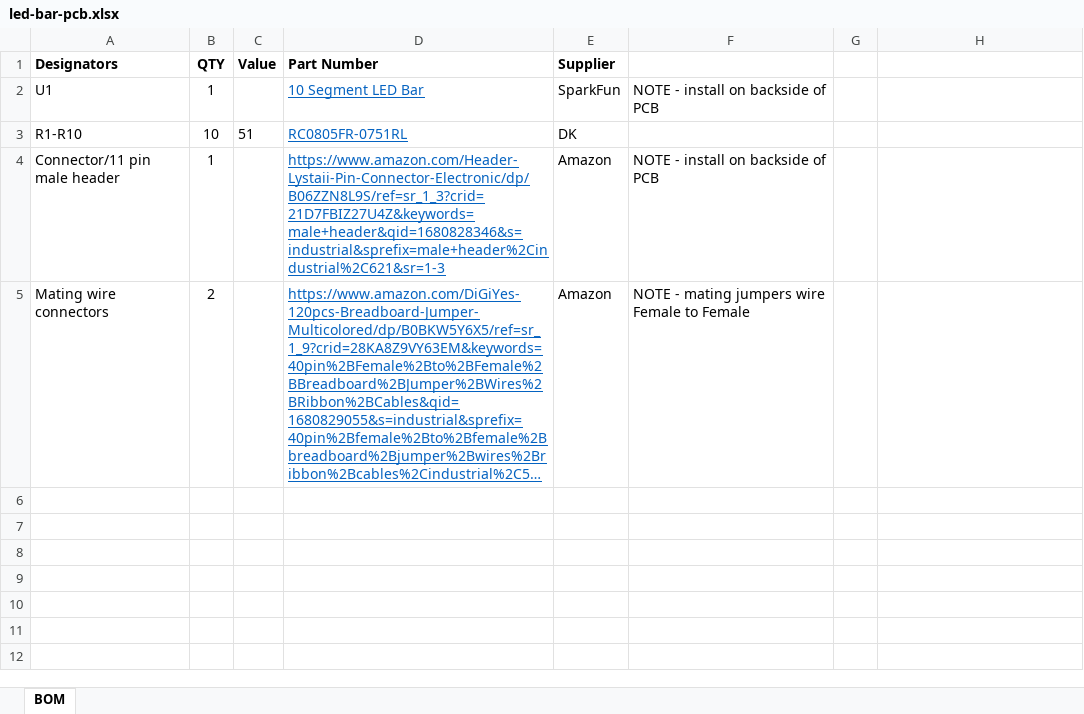
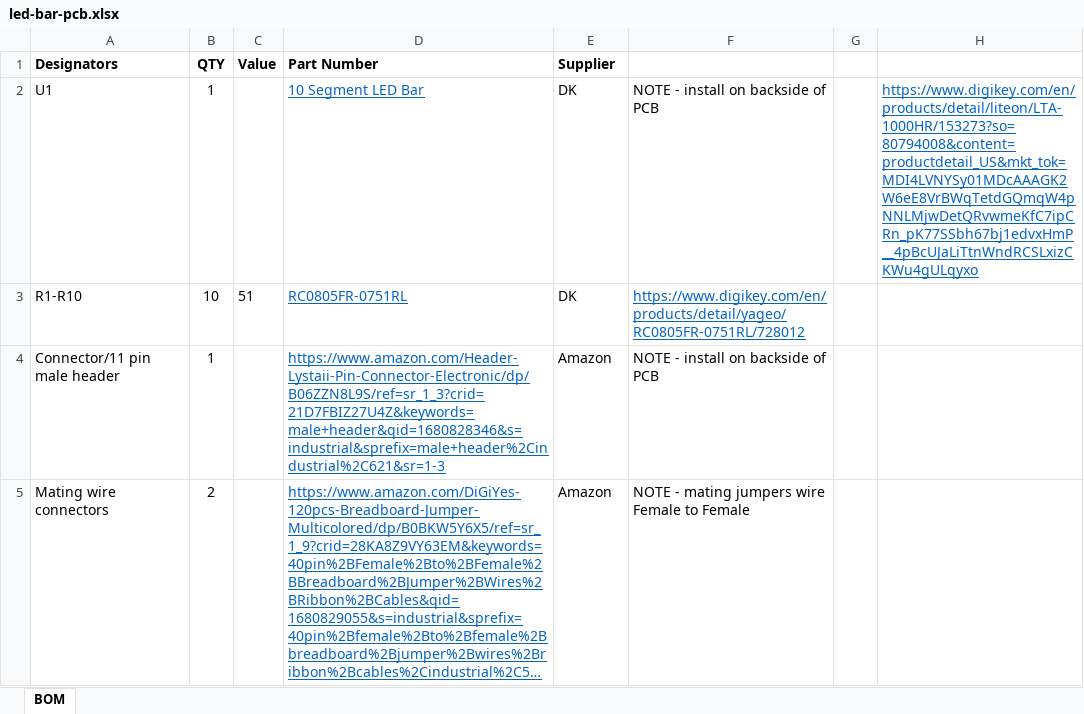
Before and after one commit to efabless/caravel_board, an Excel workbook: hardware/led-bar-pcb/led-bar-pcb.xlsx, sheet BOM, drawn as a sheet; long unchanged cells end in …; values as stored, in another font and other column widths than the file's, no borders; the diff names each change by its address in the sheet, - before the commit and + after, or states it on an @@ line.

Commit message:
~ update `ledled-bar-pcb` BOM with alternative LED bar that has smaller Vf

```diff
--- a/hardware/led-bar-pcb/led-bar-pcb.xlsx (sheet BOM)
+++ b/hardware/led-bar-pcb/led-bar-pcb.xlsx (sheet BOM)
-E2 (Supplier): SparkFun
+E2 (Supplier): DK
-H2: (empty)
+H2: https://www.digikey.com/en/products/detail/liteon/LTA-1000HR/153273?so=80794008&content=productdetail_US&mkt_tok=MDI4LVNYSy01MDcAAAGK2W6eE8VrBWqTetdGQmqW4pNNLMjwDetQRvwmeKfC7ipCRn_pK77SSbh67bj1edvxHmP__4pBcUJaLiTtnWndRCSLxizCKWu4gULqyxo
-F3: (empty)
+F3: https://www.digikey.com/en/products/detail/yageo/RC0805FR-0751RL/728012
```
